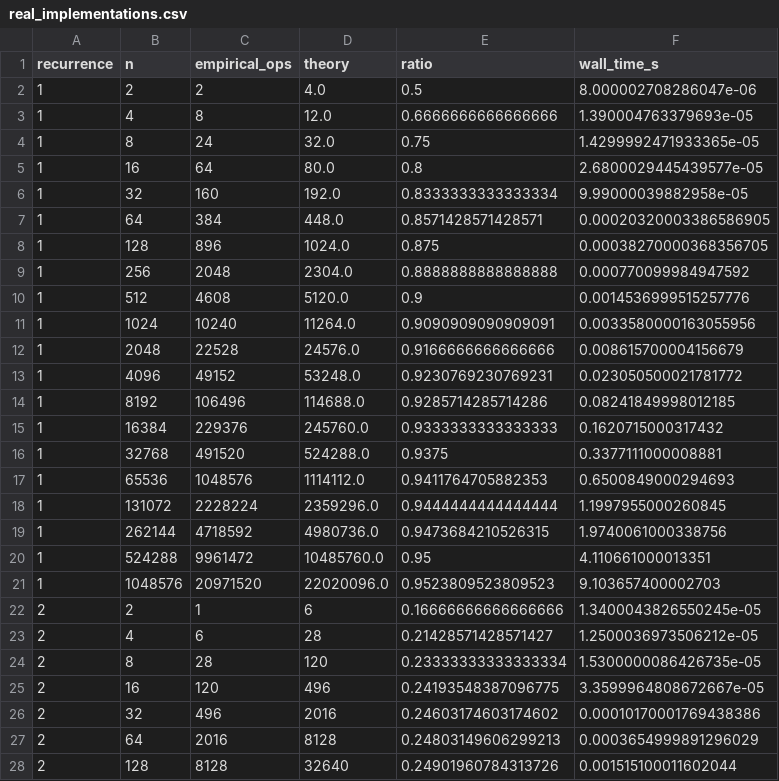
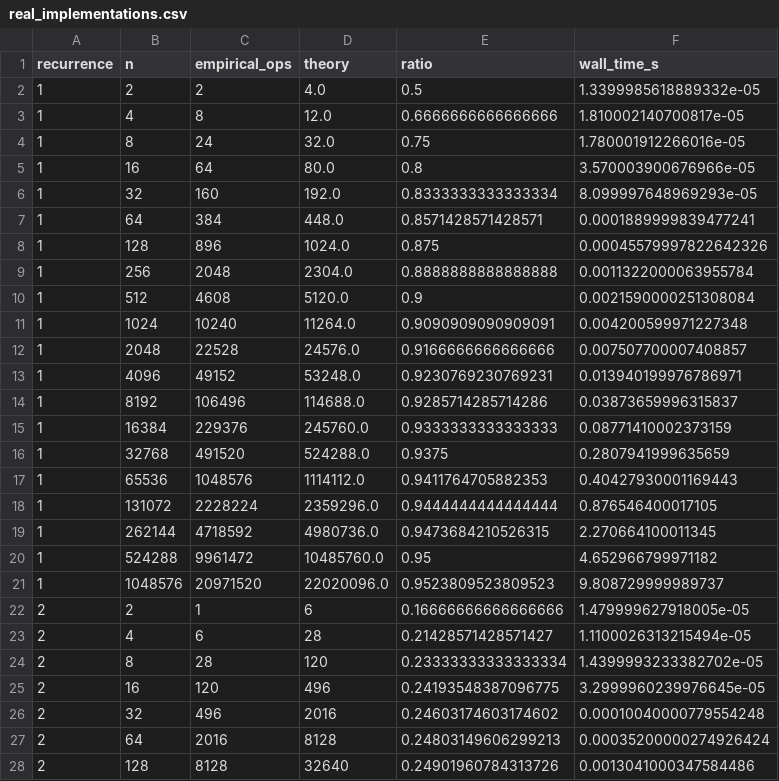
Before and after one commit to Nigeltavaguta/dss-lab1, a CSV file: lab1/output/real_implementations.csv, drawn as a sheet; only a part is shown; the diff covers the shown part only.

Commit message:
Add initial implementation of Lab 1 with task simulations and real algorithms
- Added README.md to describe the lab structure and execution.
- Implemented run_all.py to sequentially execute task simulations and real algorithms.
- Introduced task2_task3.py for abstract simulation of recurrences.
- Created task4.py for real implementations of algorithms.
- Generated output files including CSVs and PNGs for analysis.
- Added binary files for task4.py compiled output and updated result files.

```diff
--- a/lab1/output/real_implementations.csv
+++ b/lab1/output/real_implementations.csv
@@ -1,28 +1,28 @@
 recurrence,n,empirical_ops,theory,ratio,wall_time_s
-1,2,2,4.0,0.5,8.000002708286047e-06
-1,4,8,12.0,0.6666666666666666,1.390004763379693e-05
-1,8,24,32.0,0.75,1.4299992471933365e-05
-1,16,64,80.0,0.8,2.6800029445439577e-05
-1,32,160,192.0,0.8333333333333334,9.99000039882958e-05
-1,64,384,448.0,0.8571428571428571,0.00020320003386586905
-1,128,896,1024.0,0.875,0.00038270000368356705
-1,256,2048,2304.0,0.8888888888888888,0.000770099984947592
-1,512,4608,5120.0,0.9,0.0014536999515257776
-1,1024,10240,11264.0,0.9090909090909091,0.0033580000163055956
-1,2048,22528,24576.0,0.9166666666666666,0.008615700004156679
-1,4096,49152,53248.0,0.9230769230769231,0.023050500021781772
-1,8192,106496,114688.0,0.9285714285714286,0.08241849998012185
-1,16384,229376,245760.0,0.9333333333333333,0.1620715000317432
-1,32768,491520,524288.0,0.9375,0.3377111000008881
-1,65536,1048576,1114112.0,0.9411764705882353,0.6500849000294693
-1,131072,2228224,2359296.0,0.9444444444444444,1.1997955000260845
-1,262144,4718592,4980736.0,0.9473684210526315,1.9740061000338756
-1,524288,9961472,10485760.0,0.95,4.110661000013351
-1,1048576,20971520,22020096.0,0.9523809523809523,9.103657400002703
-2,2,1,6,0.16666666666666666,1.3400043826550245e-05
-2,4,6,28,0.21428571428571427,1.2500036973506212e-05
-2,8,28,120,0.23333333333333334,1.5300000086426735e-05
-2,16,120,496,0.24193548387096775,3.3599964808672667e-05
-2,32,496,2016,0.24603174603174602,0.00010170001769438386
-2,64,2016,8128,0.24803149606299213,0.0003654999891296029
-2,128,8128,32640,0.24901960784313726,0.001515100011602044
+1,2,2,4.0,0.5,1.3399985618889332e-05
+1,4,8,12.0,0.6666666666666666,1.810002140700817e-05
+1,8,24,32.0,0.75,1.780001912266016e-05
+1,16,64,80.0,0.8,3.570003900676966e-05
+1,32,160,192.0,0.8333333333333334,8.099997648969293e-05
+1,64,384,448.0,0.8571428571428571,0.0001889999839477241
+1,128,896,1024.0,0.875,0.00045579997822642326
+1,256,2048,2304.0,0.8888888888888888,0.0011322000063955784
+1,512,4608,5120.0,0.9,0.0021590000251308084
+1,1024,10240,11264.0,0.9090909090909091,0.004200599971227348
+1,2048,22528,24576.0,0.9166666666666666,0.007507700007408857
+1,4096,49152,53248.0,0.9230769230769231,0.013940199976786971
+1,8192,106496,114688.0,0.9285714285714286,0.03873659996315837
+1,16384,229376,245760.0,0.9333333333333333,0.08771410002373159
+1,32768,491520,524288.0,0.9375,0.2807941999635659
+1,65536,1048576,1114112.0,0.9411764705882353,0.40427930001169443
+1,131072,2228224,2359296.0,0.9444444444444444,0.876546400017105
+1,262144,4718592,4980736.0,0.9473684210526315,2.270664100011345
+1,524288,9961472,10485760.0,0.95,4.652966799971182
+1,1048576,20971520,22020096.0,0.9523809523809523,9.808729999989737
+2,2,1,6,0.16666666666666666,1.479999627918005e-05
+2,4,6,28,0.21428571428571427,1.1100026313215494e-05
+2,8,28,120,0.23333333333333334,1.4399993233382702e-05
+2,16,120,496,0.24193548387096775,3.2999960239976645e-05
+2,32,496,2016,0.24603174603174602,0.00010040000779554248
+2,64,2016,8128,0.24803149606299213,0.00035200000274926424
+2,128,8128,32640,0.24901960784313726,0.0013041000347584486
```
Also changed, not shown: 35 edited cells elsewhere in this file, 9 other files.
